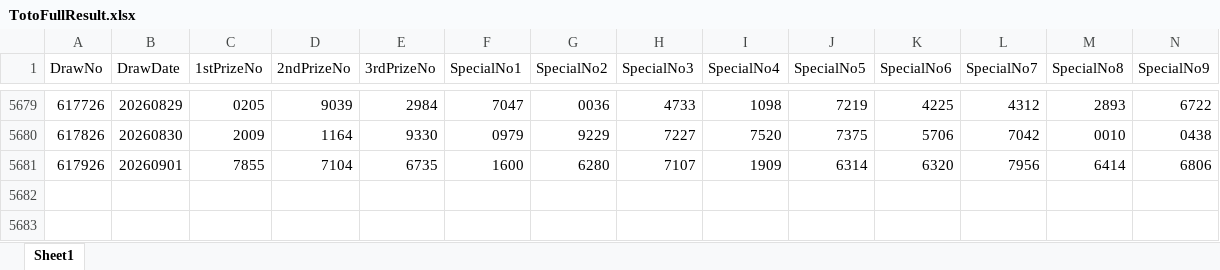
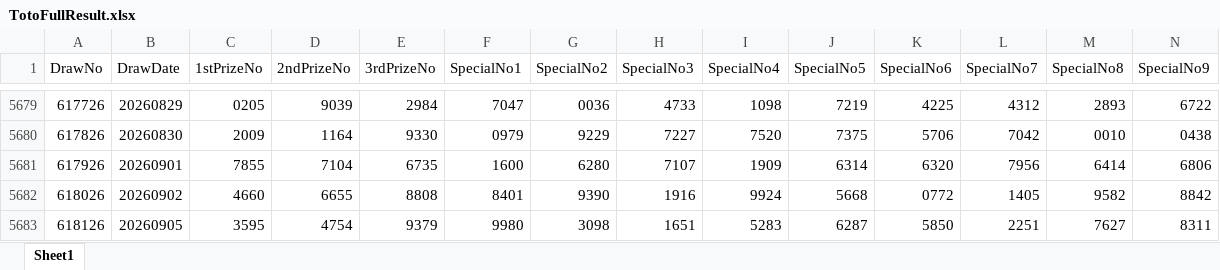
Before and after one commit to wazley-hub/toto-predictor-lite, an Excel workbook: TotoFullResult.xlsx, sheet Sheet1, drawn as a sheet; only a part is shown, gaps mark what is left out; values as stored, in another font and other column widths than the file's, no borders; rows hold the shown columns only; the diff names each change by its address in the sheet, - before the commit and + after, or states it on an @@ line.

```diff
--- a/TotoFullResult.xlsx (sheet Sheet1)
+++ b/TotoFullResult.xlsx (sheet Sheet1)
+row 5682: 618026 | 20260902 | 4660 | 6655 | 8808 | 8401 | 9390 | 1916 | 9924 | 5668 | 0772 | 1405 | 9582 | 8842
+row 5683: 618126 | 20260905 | 3595 | 4754 | 9379 | 9980 | 3098 | 1651 | 5283 | 6287 | 5850 | 2251 | 7627 | 8311
```
Also changed, not shown: TotoHistoryAll.xlsx.
